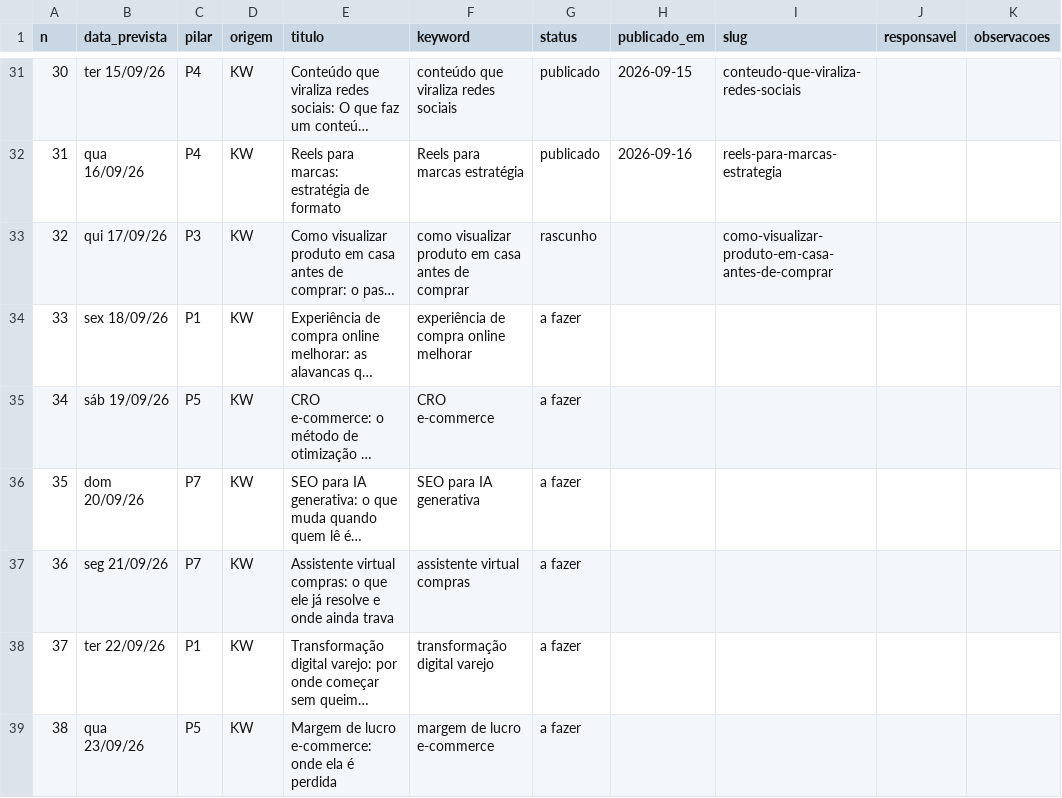
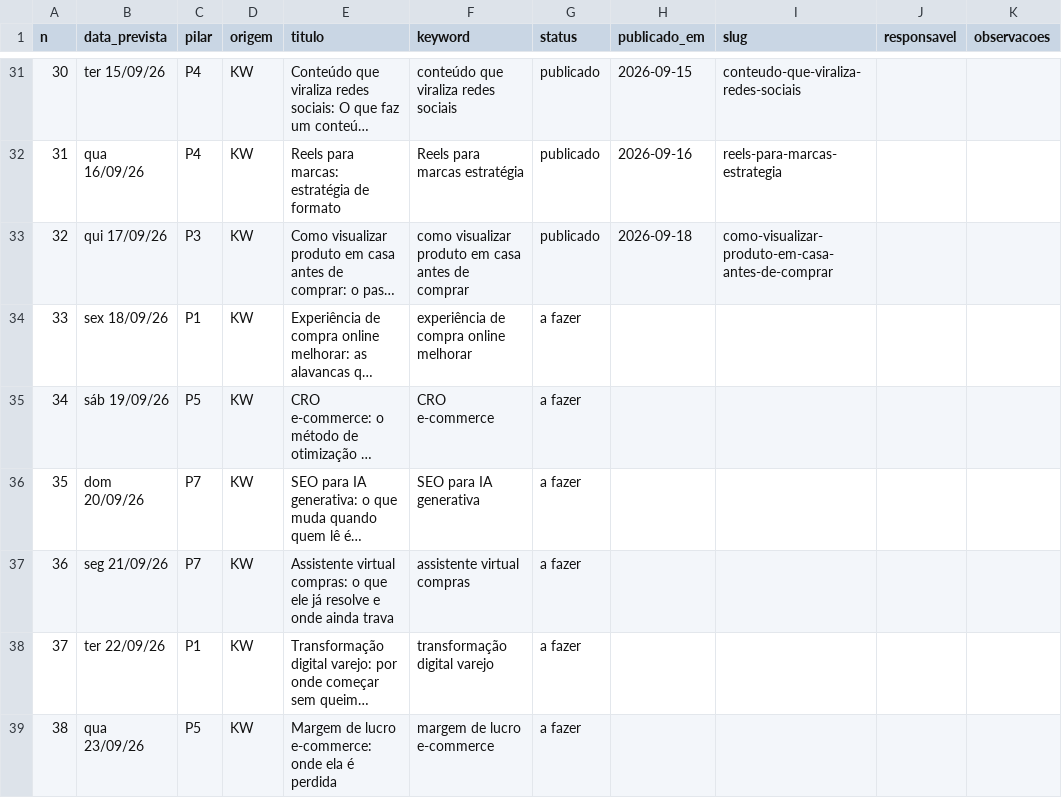
Before and after one commit to patrick-metakosmos/blog-skill-payload, a CSV file: Pautas e Palavras Cahve/backlog.csv, drawn as a sheet; only a part is shown, gaps mark what is left out; long unchanged cells end in …; the diff names each change by its address in the sheet, - before the commit and + after, or states it on an @@ line.

Commit message:
backlog: como-visualizar-produto-em-casa-antes-de-comprar publicado
publicado: 33 | rascunho: 1 | sobreposicao: 0 | a fazer: 269 | total: 303

```diff
--- a/Pautas e Palavras Cahve/backlog.csv
+++ b/Pautas e Palavras Cahve/backlog.csv
-G33 (status): rascunho
+G33 (status): publicado
-H33 (publicado_em): (empty)
+H33 (publicado_em): 2026-09-18
```
Also changed, not shown: 2 other files.
